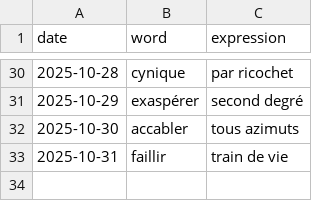
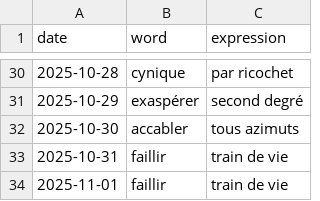
Before and after one commit to StaubOliver/wow, a CSV file: past_fr.csv, drawn as a sheet; only a part is shown, gaps mark what is left out.

```diff
--- a/past_fr.csv
+++ b/past_fr.csv
@@ -33 +33,2 @@ date;word;expression
 2025-10-31;faillir;train de vie
+2025-11-01;faillir;train de vie
```
Also changed, not shown: past.csv, 2 other files.
